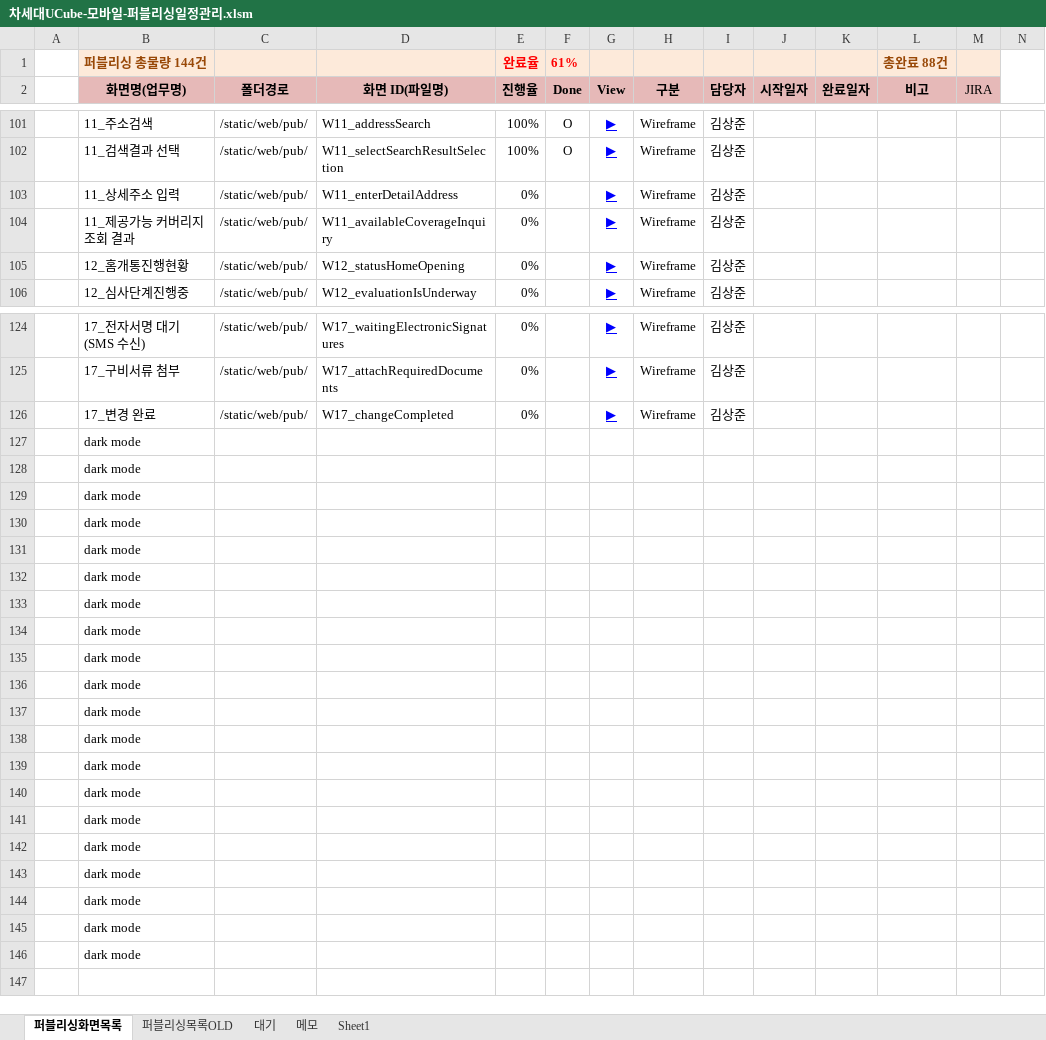
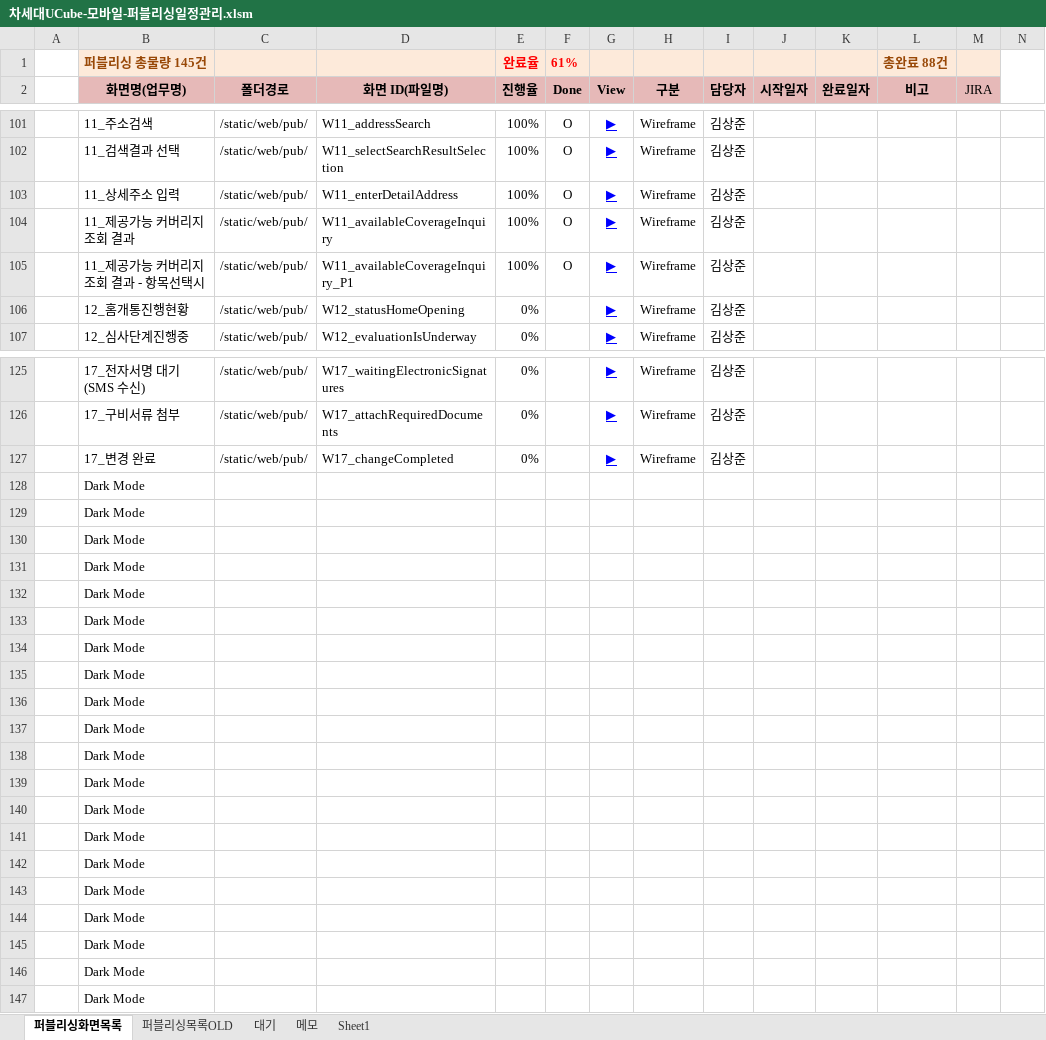
Before and after one commit to Kim-sangjoon/new_ucube_m, an Excel workbook: new_ucube_m/WebContent/static/web/pub/차세대UCube-모바일-퍼블리싱일정관리.xlsm, sheet 퍼블리싱화면목록, drawn as a sheet; only a part is shown, gaps mark what is left out; values as stored, in another font and other column widths than the file's, no borders; charts and pictures not drawn; addresses are those after the commit; rows hold the shown columns only; the diff covers the shown part only; the diff names each change by its address in the sheet, - before the commit and + after, or states it on an @@ line.

```diff
--- a/new_ucube_m/WebContent/static/web/pub/차세대UCube-모바일-퍼블리싱일정관리.xlsm (sheet 퍼블리싱화면목록)
+++ b/new_ucube_m/WebContent/static/web/pub/차세대UCube-모바일-퍼블리싱일정관리.xlsm (sheet 퍼블리싱화면목록)
-B1 (화면명(업무명)): 퍼블리싱 총물량 144건
+B1 (화면명(업무명)): 퍼블리싱 총물량 145건
-E103:E104 (진행율): 0%
+E103:E104 (진행율): 100%
-F103:F104 (Done): (empty)
+F103:F104 (Done): O
+row 105:  | 11_제공가능 커버리지 조회 결과 - 항목선택시 | /static/web/pub/ | W11_availableCoverageInquiry_P1 | 100% | O | ▶ | Wireframe | 김상준
-B128:B147 (화면명(업무명)): dark mode
+B128:B147 (화면명(업무명)): Dark Mode
```
Also changed, not shown: 1 edited cell elsewhere in this sheet, formulas that keep their value, charts or pictures, 7 other files.
